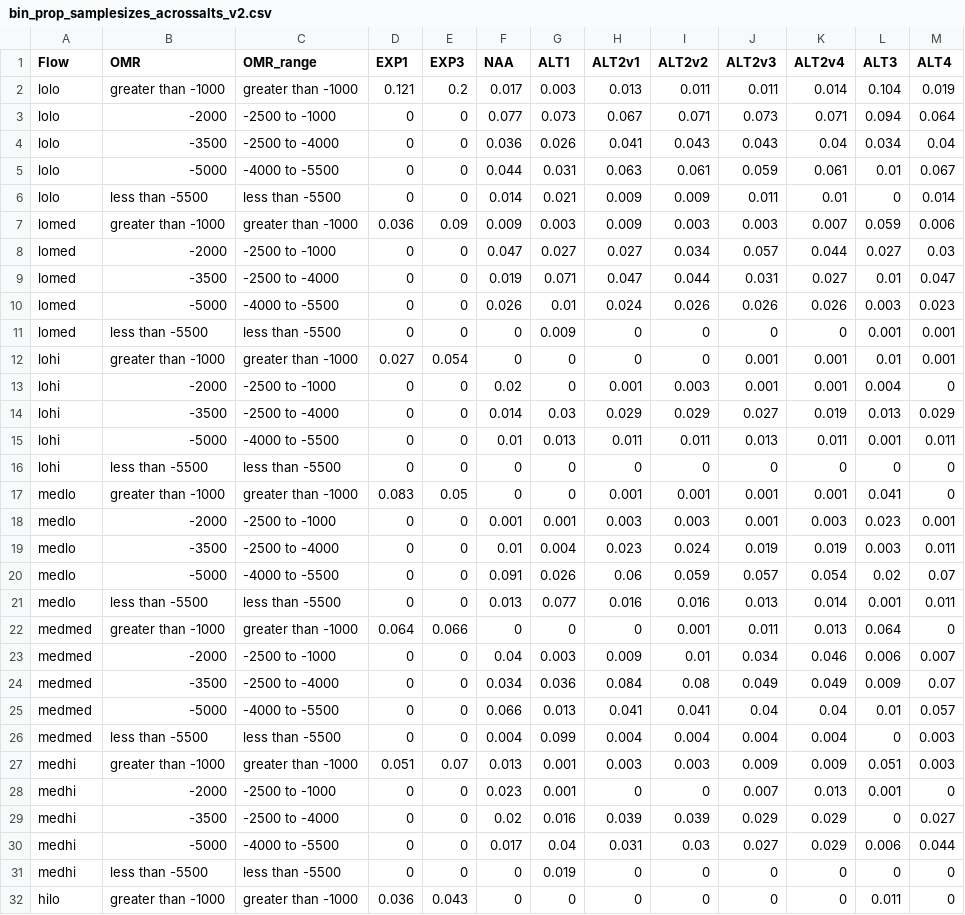
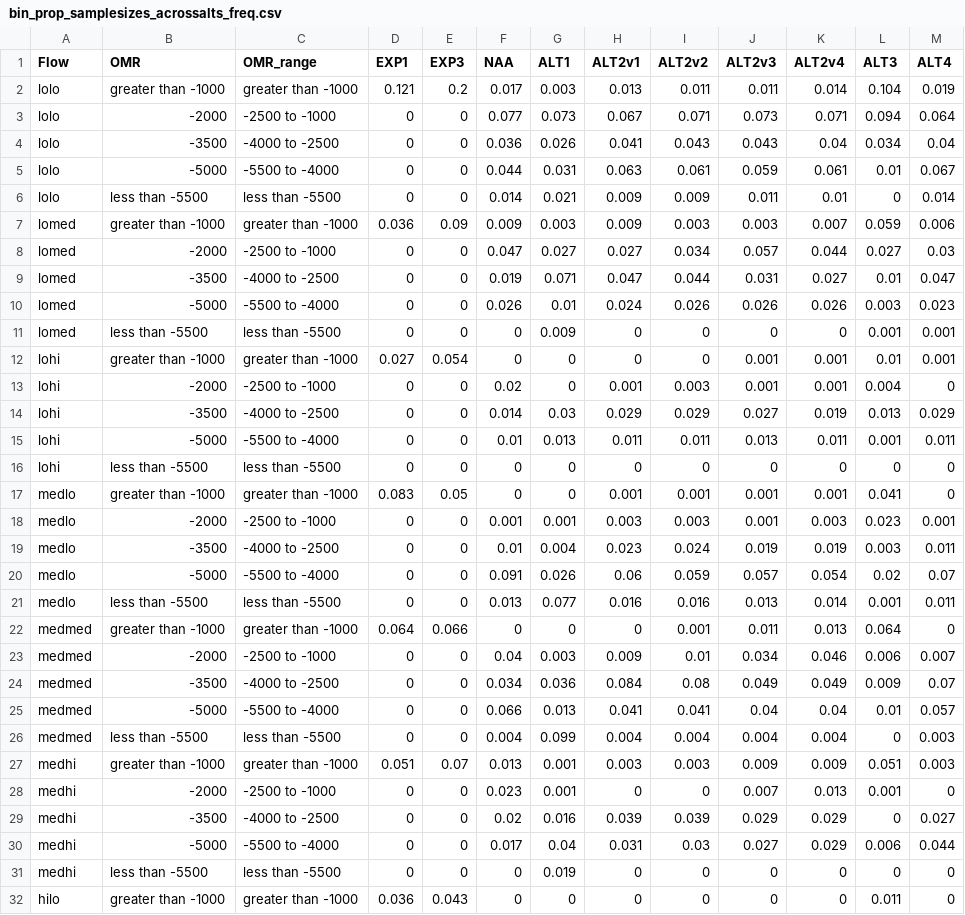
Before and after one commit to BDO-Science/contour-zone-of-influence, a CSV file: data_export/bin_prop_samplesizes_acrossalts_freq.csv (was data_export/bin_prop_samplesizes_acrossalts_v2.csv), drawn as a sheet; only a part is shown; the diff covers the shown part only.

```diff
--- a/data_export/bin_prop_samplesizes_acrossalts_v2.csv
+++ b/data_export/bin_prop_samplesizes_acrossalts_freq.csv
@@ -3,4 +3,4 @@ lolo,greater than -1000,greater than -1000,0.121,0.2,0.017,0.003,0.013,0.011,0.0
 lolo,-2000,-2500 to -1000,0,0,0.077,0.073,0.067,0.071,0.073,0.071,0.094,0.064
-lolo,-3500,-2500 to -4000,0,0,0.036,0.026,0.041,0.043,0.043,0.04,0.034,0.04
-lolo,-5000,-4000 to -5500,0,0,0.044,0.031,0.063,0.061,0.059,0.061,0.01,0.067
+lolo,-3500,-4000 to -2500,0,0,0.036,0.026,0.041,0.043,0.043,0.04,0.034,0.04
+lolo,-5000,-5500 to -4000,0,0,0.044,0.031,0.063,0.061,0.059,0.061,0.01,0.067
 lolo,less than -5500,less than -5500,0,0,0.014,0.021,0.009,0.009,0.011,0.01,0,0.014
@@ -8,4 +8,4 @@ lomed,greater than -1000,greater than -1000,0.036,0.09,0.009,0.003,0.009,0.003,0
 lomed,-2000,-2500 to -1000,0,0,0.047,0.027,0.027,0.034,0.057,0.044,0.027,0.03
-lomed,-3500,-2500 to -4000,0,0,0.019,0.071,0.047,0.044,0.031,0.027,0.01,0.047
-lomed,-5000,-4000 to -5500,0,0,0.026,0.01,0.024,0.026,0.026,0.026,0.003,0.023
+lomed,-3500,-4000 to -2500,0,0,0.019,0.071,0.047,0.044,0.031,0.027,0.01,0.047
+lomed,-5000,-5500 to -4000,0,0,0.026,0.01,0.024,0.026,0.026,0.026,0.003,0.023
 lomed,less than -5500,less than -5500,0,0,0,0.009,0,0,0,0,0.001,0.001
@@ -13,4 +13,4 @@ lohi,greater than -1000,greater than -1000,0.027,0.054,0,0,0,0,0.001,0.001,0.01,
 lohi,-2000,-2500 to -1000,0,0,0.02,0,0.001,0.003,0.001,0.001,0.004,0
-lohi,-3500,-2500 to -4000,0,0,0.014,0.03,0.029,0.029,0.027,0.019,0.013,0.029
-lohi,-5000,-4000 to -5500,0,0,0.01,0.013,0.011,0.011,0.013,0.011,0.001,0.011
+lohi,-3500,-4000 to -2500,0,0,0.014,0.03,0.029,0.029,0.027,0.019,0.013,0.029
+lohi,-5000,-5500 to -4000,0,0,0.01,0.013,0.011,0.011,0.013,0.011,0.001,0.011
 lohi,less than -5500,less than -5500,0,0,0,0,0,0,0,0,0,0
@@ -18,4 +18,4 @@ medlo,greater than -1000,greater than -1000,0.083,0.05,0,0,0.001,0.001,0.001,0.0
 medlo,-2000,-2500 to -1000,0,0,0.001,0.001,0.003,0.003,0.001,0.003,0.023,0.001
-medlo,-3500,-2500 to -4000,0,0,0.01,0.004,0.023,0.024,0.019,0.019,0.003,0.011
-medlo,-5000,-4000 to -5500,0,0,0.091,0.026,0.06,0.059,0.057,0.054,0.02,0.07
+medlo,-3500,-4000 to -2500,0,0,0.01,0.004,0.023,0.024,0.019,0.019,0.003,0.011
+medlo,-5000,-5500 to -4000,0,0,0.091,0.026,0.06,0.059,0.057,0.054,0.02,0.07
 medlo,less than -5500,less than -5500,0,0,0.013,0.077,0.016,0.016,0.013,0.014,0.001,0.011
@@ -23,4 +23,4 @@ medmed,greater than -1000,greater than -1000,0.064,0.066,0,0,0,0.001,0.011,0.013
 medmed,-2000,-2500 to -1000,0,0,0.04,0.003,0.009,0.01,0.034,0.046,0.006,0.007
-medmed,-3500,-2500 to -4000,0,0,0.034,0.036,0.084,0.08,0.049,0.049,0.009,0.07
-medmed,-5000,-4000 to -5500,0,0,0.066,0.013,0.041,0.041,0.04,0.04,0.01,0.057
+medmed,-3500,-4000 to -2500,0,0,0.034,0.036,0.084,0.08,0.049,0.049,0.009,0.07
+medmed,-5000,-5500 to -4000,0,0,0.066,0.013,0.041,0.041,0.04,0.04,0.01,0.057
 medmed,less than -5500,less than -5500,0,0,0.004,0.099,0.004,0.004,0.004,0.004,0,0.003
@@ -28,4 +28,4 @@ medhi,greater than -1000,greater than -1000,0.051,0.07,0.013,0.001,0.003,0.003,0
 medhi,-2000,-2500 to -1000,0,0,0.023,0.001,0,0,0.007,0.013,0.001,0
-medhi,-3500,-2500 to -4000,0,0,0.02,0.016,0.039,0.039,0.029,0.029,0,0.027
-medhi,-5000,-4000 to -5500,0,0,0.017,0.04,0.031,0.03,0.027,0.029,0.006,0.044
+medhi,-3500,-4000 to -2500,0,0,0.02,0.016,0.039,0.039,0.029,0.029,0,0.027
+medhi,-5000,-5500 to -4000,0,0,0.017,0.04,0.031,0.03,0.027,0.029,0.006,0.044
 medhi,less than -5500,less than -5500,0,0,0,0.019,0,0,0,0,0,0
```
Also changed, not shown: 8 edited cells elsewhere in this file, data_export/bin_samplesizes_acrossalts_freq.csv, 11 other files.
